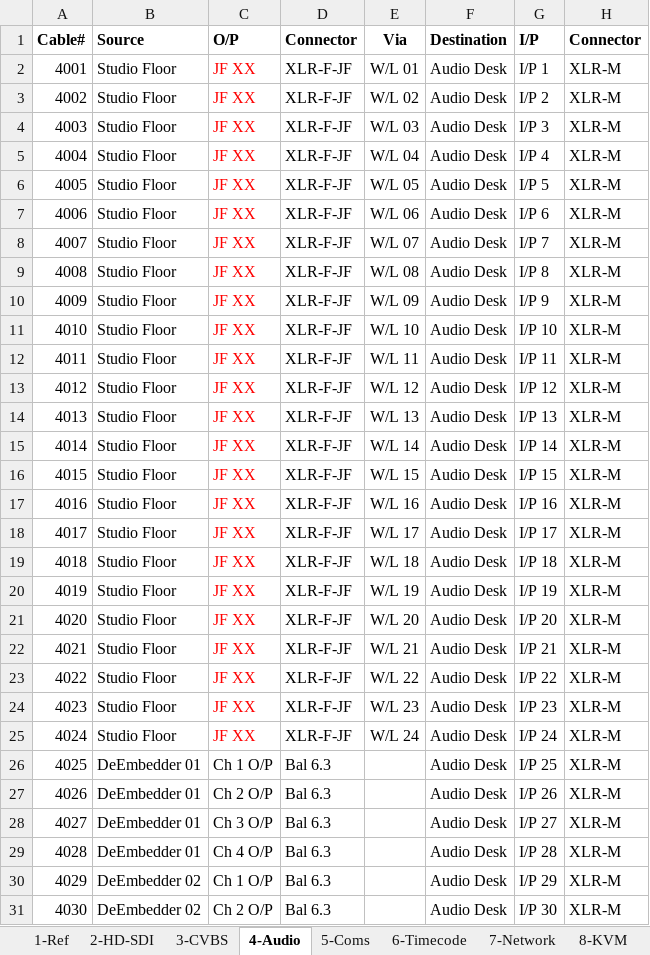
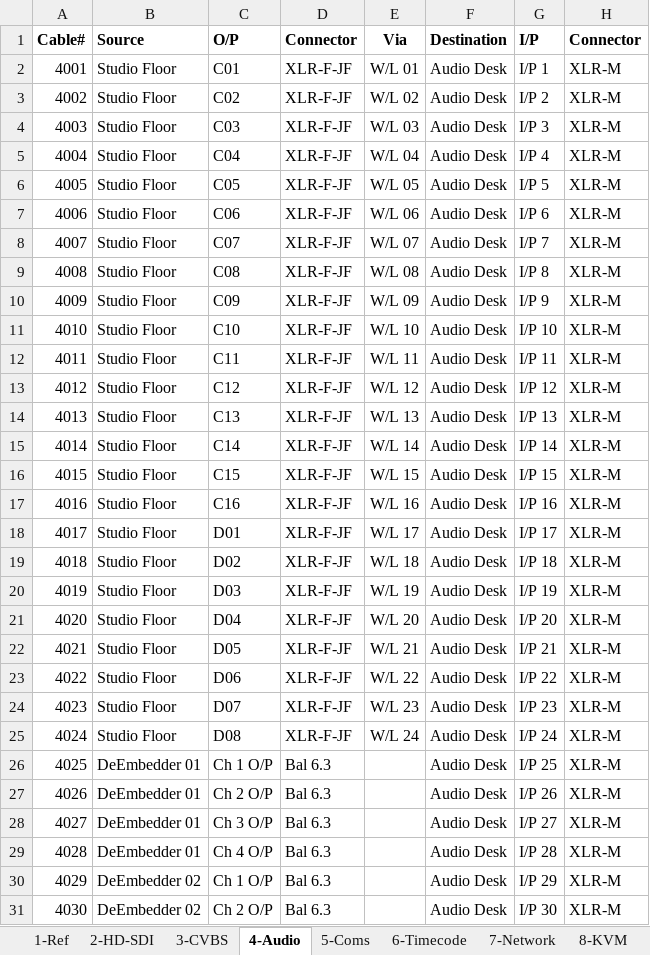
Before and after one commit to group6tech/ssftv-studio, an Excel workbook: Cables.xlsx, sheet 4-Audio, drawn as a sheet; only a part is shown; values as stored, in another font and other column widths than the file's, no borders; the diff covers the shown part only; the diff names each change by its address in the sheet, - before the commit and + after, or states it on an @@ line.

```diff
--- a/Cables.xlsx (sheet 4-Audio)
+++ b/Cables.xlsx (sheet 4-Audio)
-C2 (O/P): JF XX
+C2 (O/P): C01
-C2:C25 text colour: #FF0000
+C2:C25 text colour: black
-C3 (O/P): JF XX
+C3 (O/P): C02
-C4 (O/P): JF XX
+C4 (O/P): C03
-C5 (O/P): JF XX
+C5 (O/P): C04
-C6 (O/P): JF XX
+C6 (O/P): C05
-C7 (O/P): JF XX
+C7 (O/P): C06
-C8 (O/P): JF XX
+C8 (O/P): C07
-C9 (O/P): JF XX
+C9 (O/P): C08
-C10 (O/P): JF XX
+C10 (O/P): C09
-C11 (O/P): JF XX
+C11 (O/P): C10
-C12 (O/P): JF XX
+C12 (O/P): C11
-C13 (O/P): JF XX
+C13 (O/P): C12
-C14 (O/P): JF XX
+C14 (O/P): C13
-C15 (O/P): JF XX
+C15 (O/P): C14
-C16 (O/P): JF XX
+C16 (O/P): C15
-C17 (O/P): JF XX
+C17 (O/P): C16
-C18 (O/P): JF XX
+C18 (O/P): D01
-C19 (O/P): JF XX
+C19 (O/P): D02
-C20 (O/P): JF XX
+C20 (O/P): D03
-C21 (O/P): JF XX
+C21 (O/P): D04
-C22 (O/P): JF XX
+C22 (O/P): D05
-C23 (O/P): JF XX
+C23 (O/P): D06
-C24 (O/P): JF XX
+C24 (O/P): D07
-C25 (O/P): JF XX
+C25 (O/P): D08
```
Also changed, not shown: 2 edited cells and cell formats elsewhere in this sheet, sheet 2-HD-SDI, sheet 3-CVBS, sheet 1-Ref, sheet 5-Coms, Patch Bays.xlsx, 1 other file.
